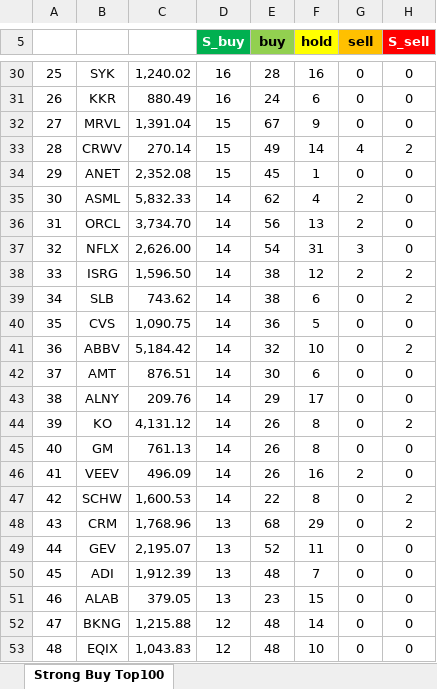
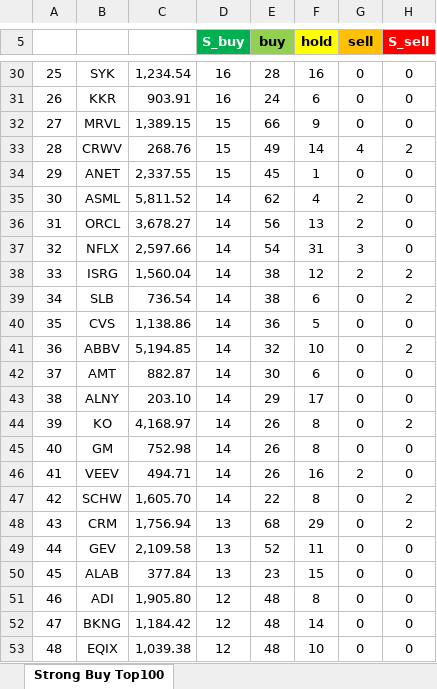
Before and after one commit to yuunseong20-hash/strongbut_top100, an Excel workbook: docs/strong_buy_top100.xlsx, sheet Strong Buy Top100, drawn as a sheet; only a part is shown, gaps mark what is left out; values as stored, in another font and other column widths than the file's, no borders; the diff covers the shown part only; the diff names each change by its address in the sheet, - before the commit and + after, or states it on an @@ line.

```diff
--- a/docs/strong_buy_top100.xlsx (sheet Strong Buy Top100)
+++ b/docs/strong_buy_top100.xlsx (sheet Strong Buy Top100)
-C30: 1,240.02
+C30: 1,234.54
-C31: 880.49
+C31: 903.91
-C32: 1,391.04
+C32: 1,389.15
-E32 (buy): 67
+E32 (buy): 66
-C33: 270.14
+C33: 268.76
-C34: 2,352.08
+C34: 2,337.55
-C35: 5,832.33
+C35: 5,811.52
-C36: 3,734.70
+C36: 3,678.27
-C37: 2,626.00
+C37: 2,597.66
-C38: 1,596.50
+C38: 1,560.04
-C39: 743.62
+C39: 736.54
-C40: 1,090.75
+C40: 1,138.86
-C41: 5,184.42
+C41: 5,194.85
-C42: 876.51
+C42: 882.87
-C43: 209.76
+C43: 203.10
-C44: 4,131.12
+C44: 4,168.97
-C45: 761.13
+C45: 752.98
-C46: 496.09
+C46: 494.71
-C47: 1,600.53
+C47: 1,605.70
-C48: 1,768.96
+C48: 1,756.94
-C49: 2,195.07
+C49: 2,109.58
-B50: ADI
+B50: ALAB
-C50: 1,912.39
+C50: 377.84
-E50 (buy): 48
+E50 (buy): 23
-F50 (hold): 7
+F50 (hold): 15
-B51: ALAB
+B51: ADI
-C51: 379.05
+C51: 1,905.80
-D51 (S_buy): 13
+D51 (S_buy): 12
-E51 (buy): 23
+E51 (buy): 48
-F51 (hold): 15
+F51 (hold): 8
-C52: 1,215.88
+C52: 1,184.42
-C53: 1,043.83
+C53: 1,039.38
```
Also changed, not shown: 121 edited cells elsewhere in this sheet, 2 other files.
